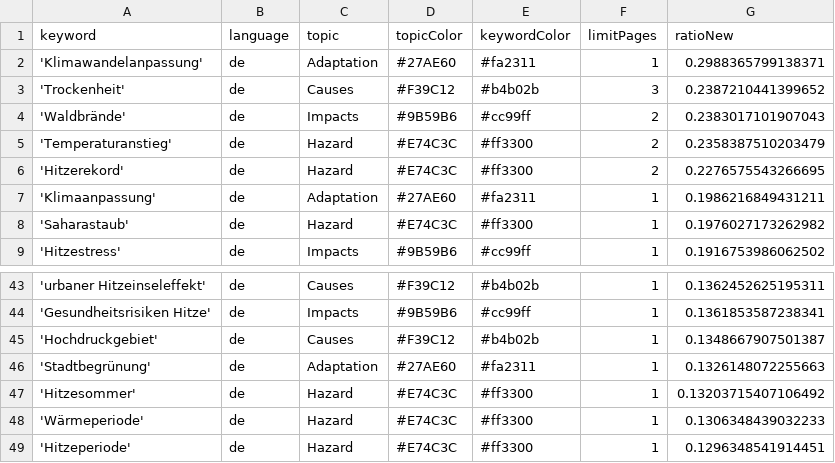
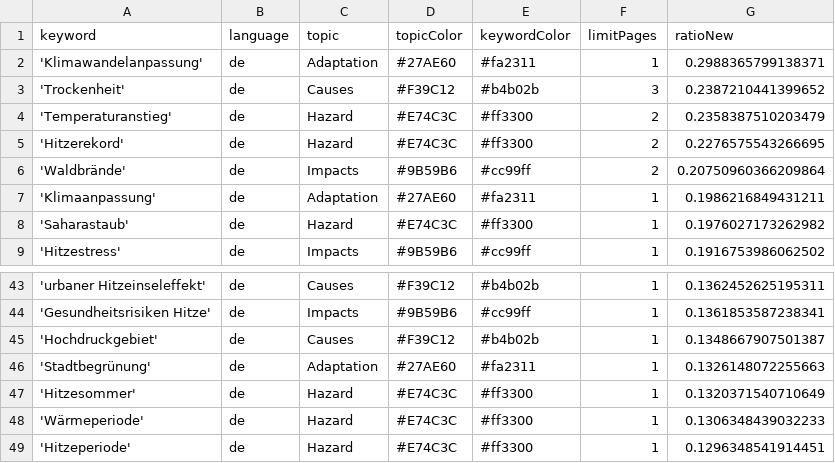
Before and after one commit to hannak555-news/heatIsComing, a CSV file: keywords.csv, drawn as a sheet; only a part is shown, gaps mark what is left out.

Commit message:
Commit from GitHub Actions (harvest:0.0)

```diff
--- a/keywords.csv
+++ b/keywords.csv
@@ -3,5 +3,5 @@ keyword,language,topic,topicColor,keywordColor,limitPages,ratioNew
 'Trockenheit',de,Causes,#F39C12,#b4b02b,3,0.2387210441399652
-'Waldbrände',de,Impacts,#9B59B6,#cc99ff,2,0.2383017101907043
 'Temperaturanstieg',de,Hazard,#E74C3C,#ff3300,2,0.2358387510203479
 'Hitzerekord',de,Hazard,#E74C3C,#ff3300,2,0.2276575543266695
+'Waldbrände',de,Impacts,#9B59B6,#cc99ff,2,0.20750960366209864
 'Klimaanpassung',de,Adaptation,#27AE60,#fa2311,1,0.1986216849431211
@@ -46,3 +46,3 @@ keyword,language,topic,topicColor,keywordColor,limitPages,ratioNew
 'Stadtbegrünung',de,Adaptation,#27AE60,#fa2311,1,0.1326148072255663
-'Hitzesommer',de,Hazard,#E74C3C,#ff3300,1,0.13203715407106492
+'Hitzesommer',de,Hazard,#E74C3C,#ff3300,1,0.1320371540710649
 'Wärmeperiode',de,Hazard,#E74C3C,#ff3300,1,0.1306348439032233
```
